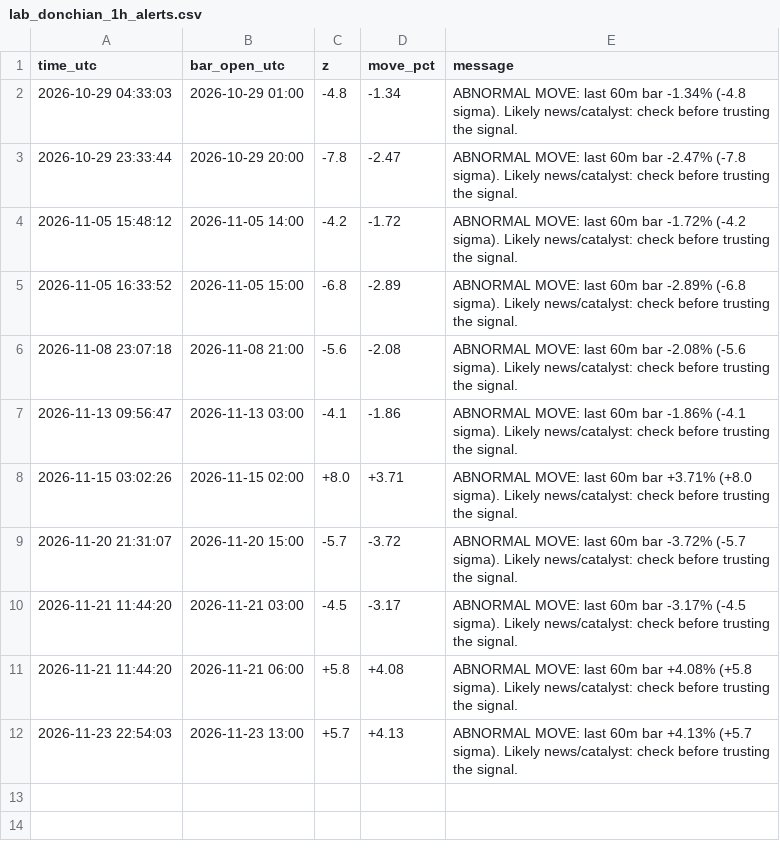
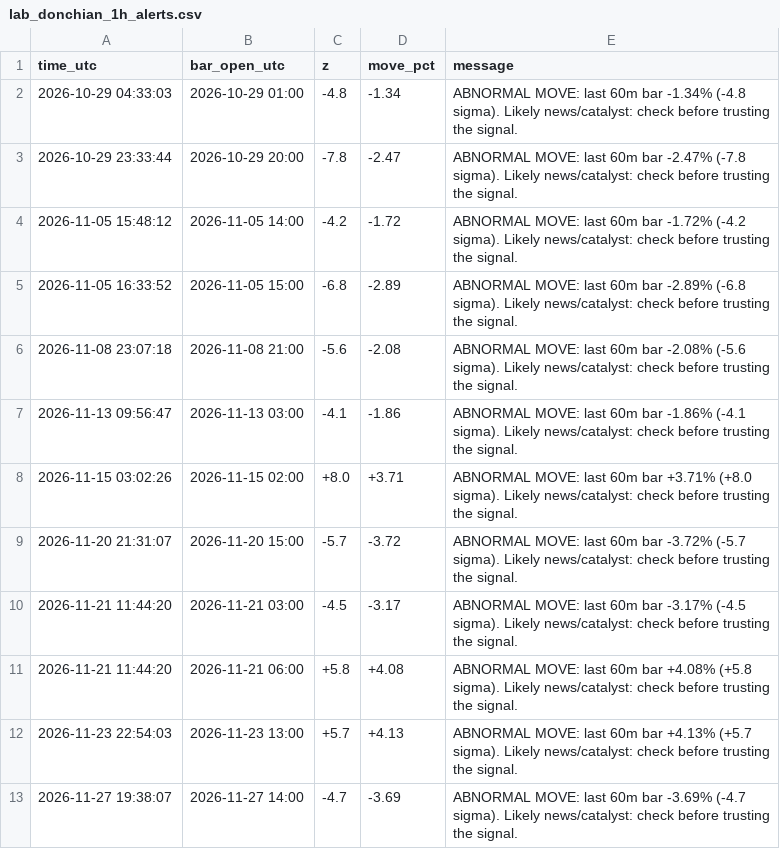
Before and after one commit to williamdurham1971/OpenOSINT, a CSV file: btc-bot/paper_state/lab_donchian_1h_alerts.csv, drawn as a sheet.

```diff
--- a/btc-bot/paper_state/lab_donchian_1h_alerts.csv
+++ b/btc-bot/paper_state/lab_donchian_1h_alerts.csv
@@ -12 +12,2 @@ time_utc,bar_open_utc,z,move_pct,message
 2026-11-23 22:54:03,2026-11-23 13:00,+5.7,+4.13,ABNORMAL MOVE: last 60m bar +4.13% (+5.7 sigma). Likely news/catalyst: check before trusting the signal.
+2026-11-27 19:38:07,2026-11-27 14:00,-4.7,-3.69,ABNORMAL MOVE: last 60m bar -3.69% (-4.7 sigma). Likely news/catalyst: check before trusting the signal.
```
Also changed, not shown: btc-bot/paper_state/lab_donchian_1h_equity.csv, btc-bot/paper_state/lab_patterns_1h_alerts.csv, 32 other files.
